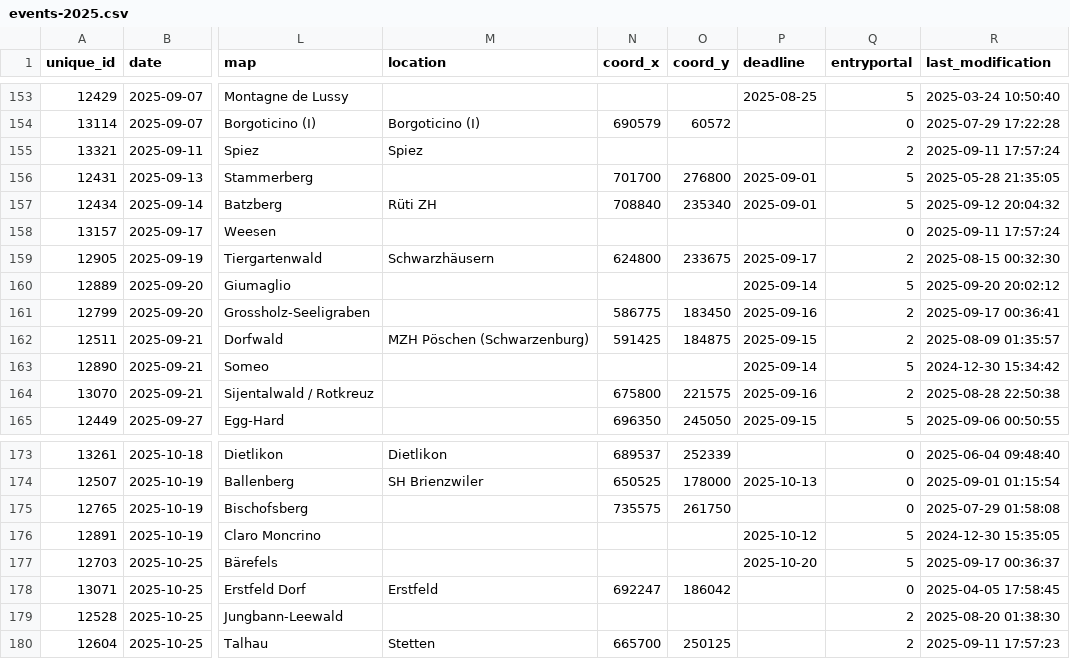
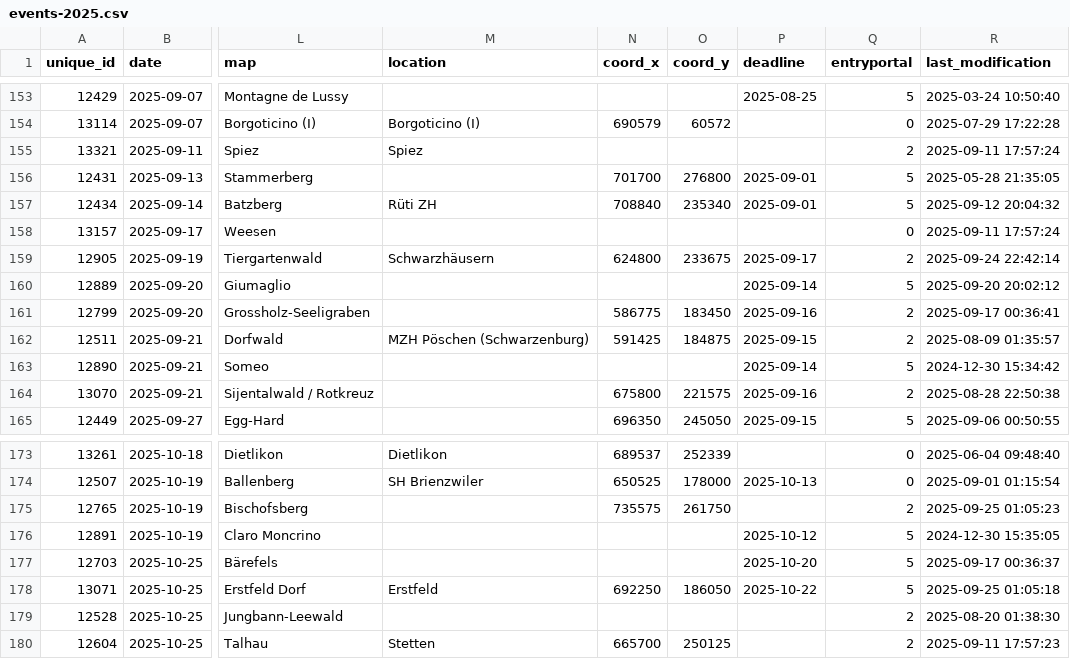
Before and after one commit to fabianHueni/swiss-orienteering-events, a CSV file: public/data/events-2025.csv, drawn as a sheet; only a part is shown, gaps mark what is left out; the diff names each change by its address in the sheet, - before the commit and + after, or states it on an @@ line.

```diff
--- a/public/data/events-2025.csv
+++ b/public/data/events-2025.csv
-R159 (last_modification): 2025-08-15 00:32:30
+R159 (last_modification): 2025-09-24 22:42:14
-Q175 (entryportal): 0
+Q175 (entryportal): 2
-R175 (last_modification): 2025-07-29 01:58:08
+R175 (last_modification): 2025-09-25 01:05:23
-N178 (coord_x): 692247
+N178 (coord_x): 692250
-O178 (coord_y): 186042
+O178 (coord_y): 186050
-P178 (deadline): (empty)
+P178 (deadline): 2025-10-22
-Q178 (entryportal): 0
+Q178 (entryportal): 5
-R178 (last_modification): 2025-04-05 17:58:45
+R178 (last_modification): 2025-09-25 01:05:18
```
Also changed, not shown: public/data/events-2026.csv.
